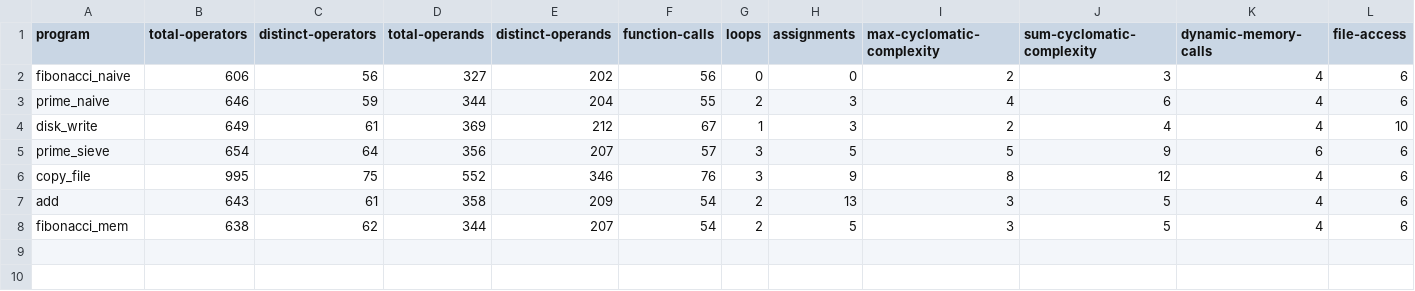
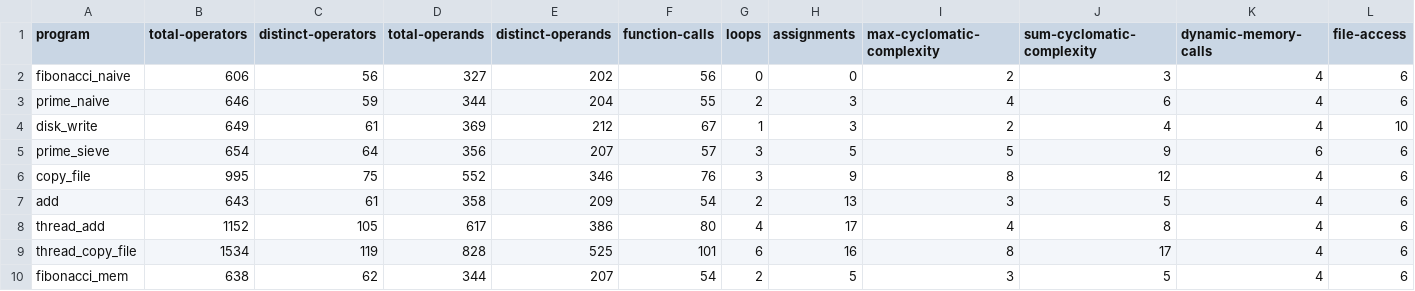
Before and after one commit to philipLutz/capstone-project, a CSV file: src/static_analysis_results.csv, drawn as a sheet; only a part is shown; rows hold the shown columns only; the diff names each change by its address in the sheet, - before the commit and + after, or states it on an @@ line.

```diff
--- a/src/static_analysis_results.csv
+++ b/src/static_analysis_results.csv
+row 8: thread_add | 1152 | 105 | 617 | 386 | 80 | 4 | 17 | 4 | 8 | 4 | 6
+row 9: thread_copy_file | 1534 | 119 | 828 | 525 | 101 | 6 | 16 | 8 | 17 | 4 | 6
```
Also changed, not shown: src/program_performance_results.csv, 4 other files.
